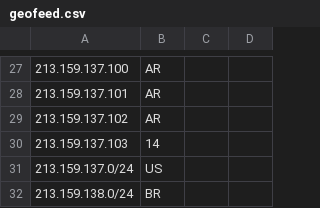
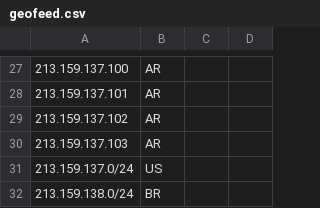
Before and after one commit to airnity/geofeed, a CSV file: geofeed.csv, drawn as a sheet; only a part is shown, gaps mark what is left out.

Commit message:
fix typo

```diff
--- a/geofeed.csv
+++ b/geofeed.csv
@@ -29,3 +29,3 @@
 213.159.137.102,AR,,,
-213.159.137.103,14,,,
+213.159.137.103,AR,,,
 213.159.137.0/24,US,,,
```
Also changed, not shown: 1 other file.
